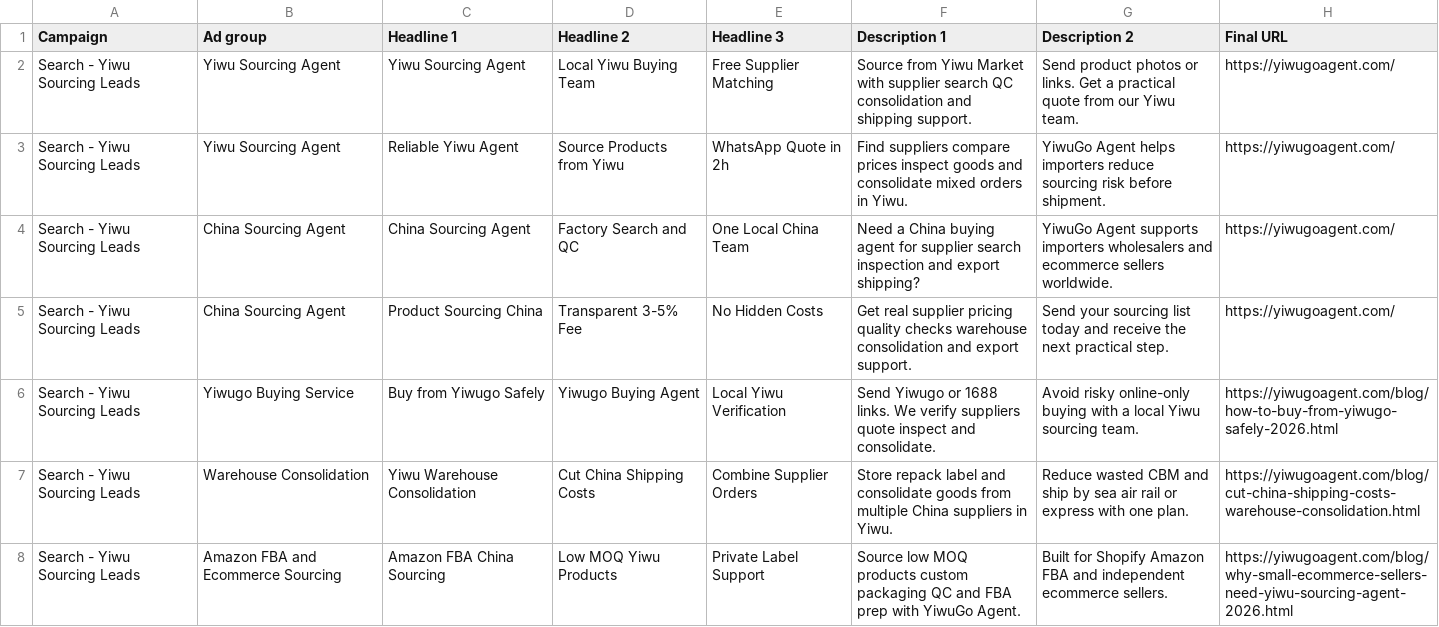
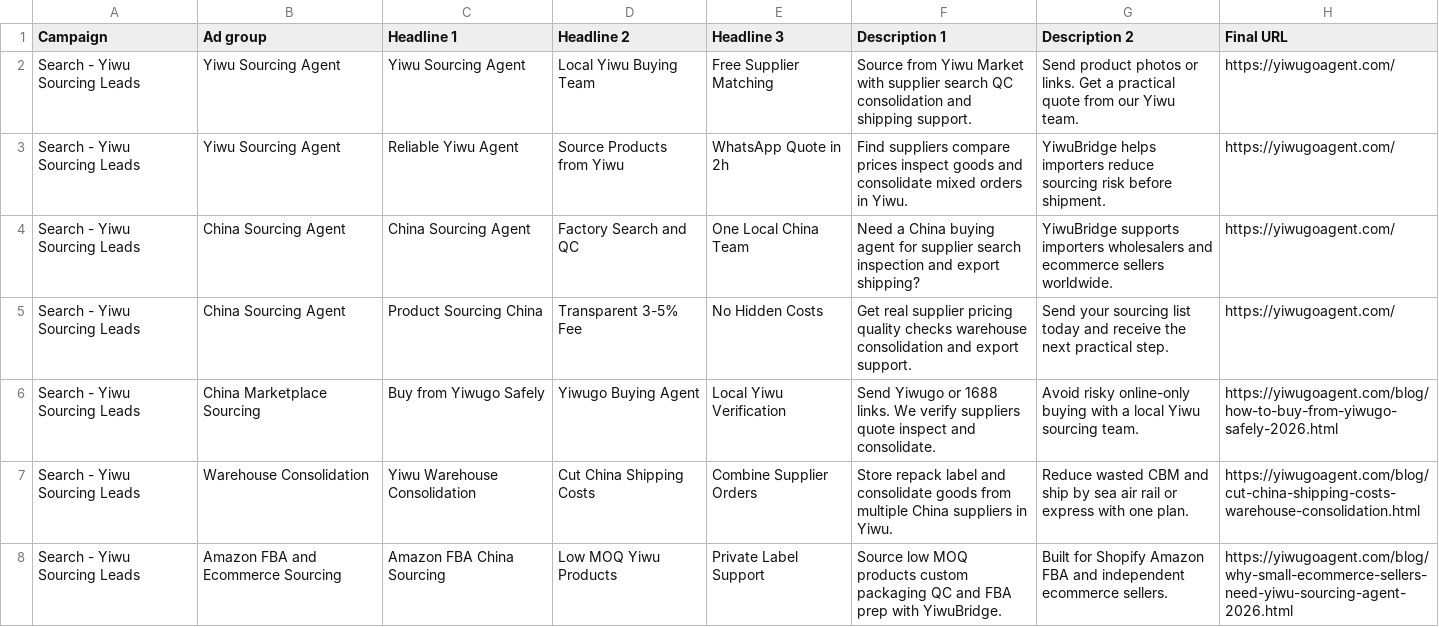
Before and after one commit to HJY6666666/yiwubridge, a CSV file: google-ads/search-ads.csv, drawn as a sheet.

```diff
--- a/google-ads/search-ads.csv
+++ b/google-ads/search-ads.csv
@@ -2,7 +2,7 @@ Campaign,Ad group,Headline 1,Headline 2,Headline 3,Description 1,Description 2,F
 Search - Yiwu Sourcing Leads,Yiwu Sourcing Agent,Yiwu Sourcing Agent,Local Yiwu Buying Team,Free Supplier Matching,Source from Yiwu Market with supplier search QC consolidation and shipping support.,Send product photos or links. Get a practical quote from our Yiwu team.,https://yiwugoagent.com/
-Search - Yiwu Sourcing Leads,Yiwu Sourcing Agent,Reliable Yiwu Agent,Source Products from Yiwu,WhatsApp Quote in 2h,Find suppliers compare prices inspect goods and consolidate mixed orders in Yiwu.,YiwuGo Agent helps importers reduce sourcing risk before shipment.,https://yiwugoagent.com/
-Search - Yiwu Sourcing Leads,China Sourcing Agent,China Sourcing Agent,Factory Search and QC,One Local China Team,Need a China buying agent for supplier search inspection and export shipping?,YiwuGo Agent supports importers wholesalers and ecommerce sellers worldwide.,https://yiwugoagent.com/
+Search - Yiwu Sourcing Leads,Yiwu Sourcing Agent,Reliable Yiwu Agent,Source Products from Yiwu,WhatsApp Quote in 2h,Find suppliers compare prices inspect goods and consolidate mixed orders in Yiwu.,YiwuBridge helps importers reduce sourcing risk before shipment.,https://yiwugoagent.com/
+Search - Yiwu Sourcing Leads,China Sourcing Agent,China Sourcing Agent,Factory Search and QC,One Local China Team,Need a China buying agent for supplier search inspection and export shipping?,YiwuBridge supports importers wholesalers and ecommerce sellers worldwide.,https://yiwugoagent.com/
 Search - Yiwu Sourcing Leads,China Sourcing Agent,Product Sourcing China,Transparent 3-5% Fee,No Hidden Costs,Get real supplier pricing quality checks warehouse consolidation and export support.,Send your sourcing list today and receive the next practical step.,https://yiwugoagent.com/
-Search - Yiwu Sourcing Leads,Yiwugo Buying Service,Buy from Yiwugo Safely,Yiwugo Buying Agent,Local Yiwu Verification,Send Yiwugo or 1688 links. We verify suppliers quote inspect and consolidate.,Avoid risky online-only buying with a local Yiwu sourcing team.,https://yiwugoagent.com/blog/how-to-buy-from-yiwugo-safely-2026.html
+Search - Yiwu Sourcing Leads,China Marketplace Sourcing,Buy from Yiwugo Safely,Yiwugo Buying Agent,Local Yiwu Verification,Send Yiwugo or 1688 links. We verify suppliers quote inspect and consolidate.,Avoid risky online-only buying with a local Yiwu sourcing team.,https://yiwugoagent.com/blog/how-to-buy-from-yiwugo-safely-2026.html
 Search - Yiwu Sourcing Leads,Warehouse Consolidation,Yiwu Warehouse Consolidation,Cut China Shipping Costs,Combine Supplier Orders,Store repack label and consolidate goods from multiple China suppliers in Yiwu.,Reduce wasted CBM and ship by sea air rail or express with one plan.,https://yiwugoagent.com/blog/cut-china-shipping-costs-warehouse-consolidation.html
-Search - Yiwu Sourcing Leads,Amazon FBA and Ecommerce Sourcing,Amazon FBA China Sourcing,Low MOQ Yiwu Products,Private Label Support,Source low MOQ products custom packaging QC and FBA prep with YiwuGo Agent.,Built for Shopify Amazon FBA and independent ecommerce sellers.,https://yiwugoagent.com/blog/why-small-ecommerce-sellers-need-yiwu-sourcing-agent-2026.html
+Search - Yiwu Sourcing Leads,Amazon FBA and Ecommerce Sourcing,Amazon FBA China Sourcing,Low MOQ Yiwu Products,Private Label Support,Source low MOQ products custom packaging QC and FBA prep with YiwuBridge.,Built for Shopify Amazon FBA and independent ecommerce sellers.,https://yiwugoagent.com/blog/why-small-ecommerce-sellers-need-yiwu-sourcing-agent-2026.html
```
Also changed, not shown: google-ads/keywords.csv, 26 other files.
